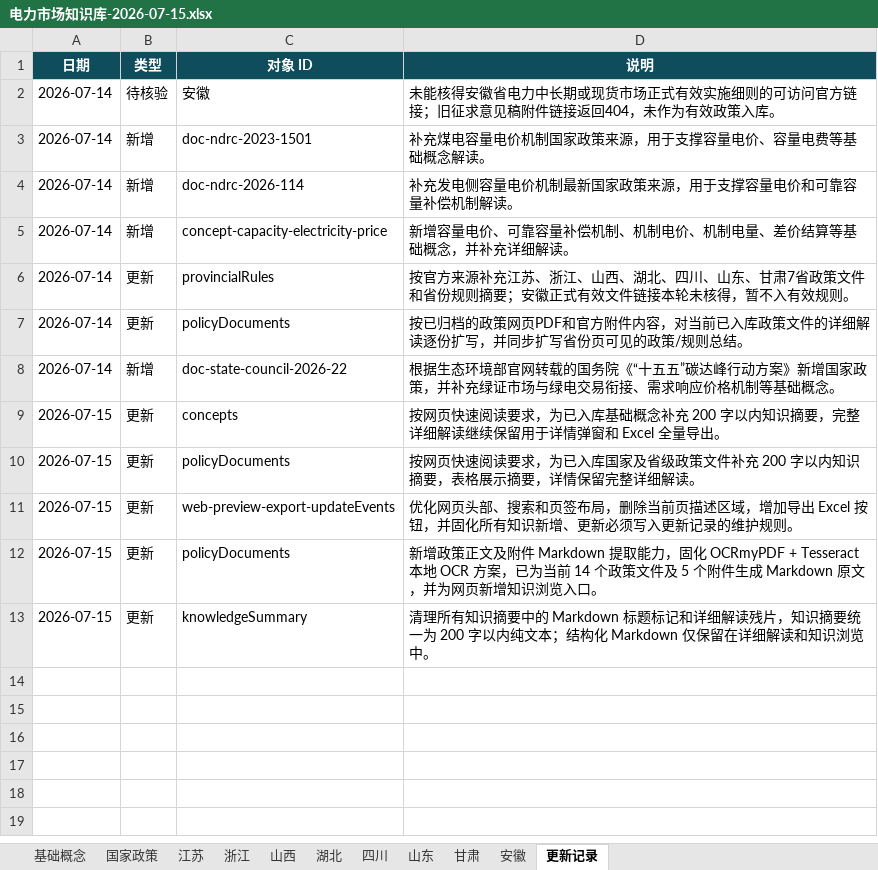
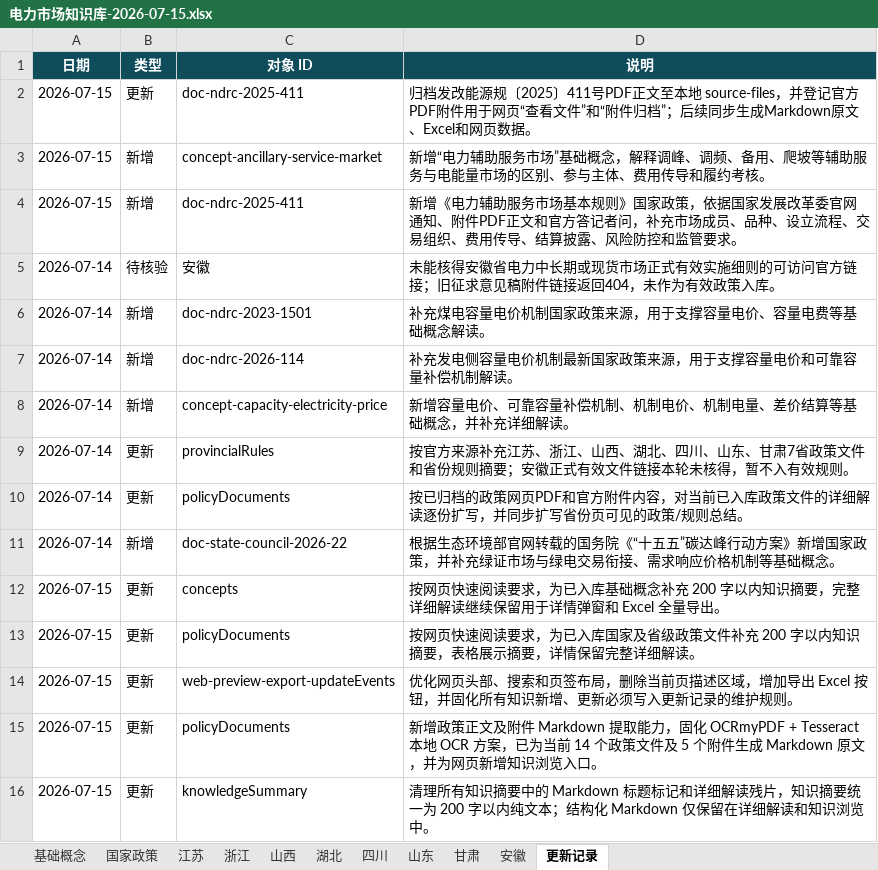
Before and after one commit to wuchaodzxx/electricity-market-knowledge-base, an Excel workbook: docs/downloads/电力市场知识库-2026-07-15.xlsx, sheet 更新记录, drawn as a sheet; values as stored, in another font and other column widths than the file's, no borders; the diff names each change by its address in the sheet, - before the commit and + after, or states it on an @@ line.

Commit message:
Add NDRC auxiliary services market rule

```diff
--- a/docs/downloads/电力市场知识库-2026-07-15.xlsx (sheet 更新记录)
+++ b/docs/downloads/电力市场知识库-2026-07-15.xlsx (sheet 更新记录)
+row 2: 2026-07-15 | 更新 | doc-ndrc-2025-411 | 归档发改能源规〔2025〕411号PDF正文至本地 source-files，并登记官方PDF附件用于网页“查看文件”和“附件归档”；后续同步生成Markdown原文、Excel和网页数据。
+row 3: 2026-07-15 | 新增 | concept-ancillary-service-market | 新增“电力辅助服务市场”基础概念，解释调峰、调频、备用、爬坡等辅助服务与电能量市场的区别、参与主体、费用传导和履约考核。
+row 4: 2026-07-15 | 新增 | doc-ndrc-2025-411 | 新增《电力辅助服务市场基本规则》国家政策，依据国家发展改革委官网通知、附件PDF正文和官方答记者问，补充市场成员、品种、设立流程、交易组织、费用传导、结算披露、风险防控和监管要求。
```
Also changed, not shown: sheet 基础概念, sheet 国家政策, 7 other files.
